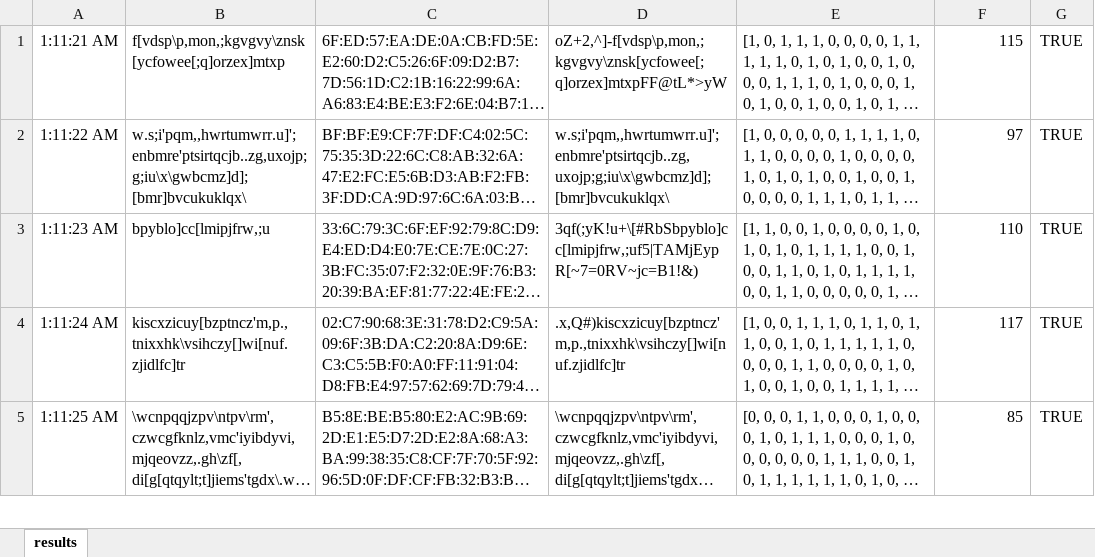
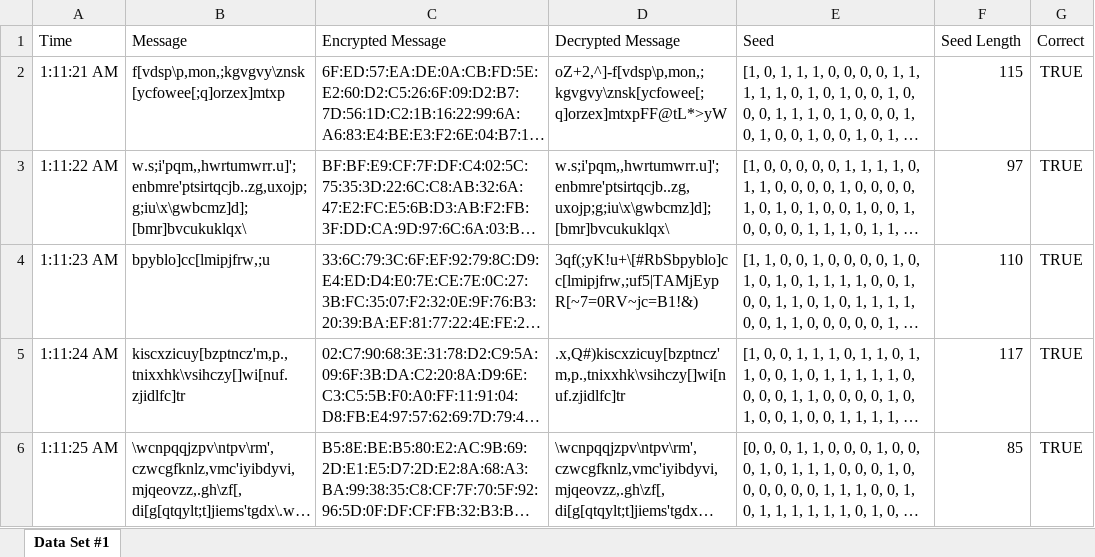
Before and after one commit to B4NX/GCA, an Excel workbook: Results.xlsx, sheet Data Set #1, drawn as a sheet; only a part is shown; long unchanged cells end in …; values as stored, in another font and other column widths than the file's, no borders; conditional formats not drawn; the diff names each change by its address in the sheet, - before the commit and + after, or states it on an @@ line.

```diff
--- a/Results.xlsx (sheet Data Set #1)
+++ b/Results.xlsx (sheet Data Set #1)
-sheet tab: results
+sheet tab: Data Set #1
+row 1: Time | Message | Encrypted Message | Decrypted Message | Seed | Seed Length | Correct
```
Also changed, not shown: 3 other files.
